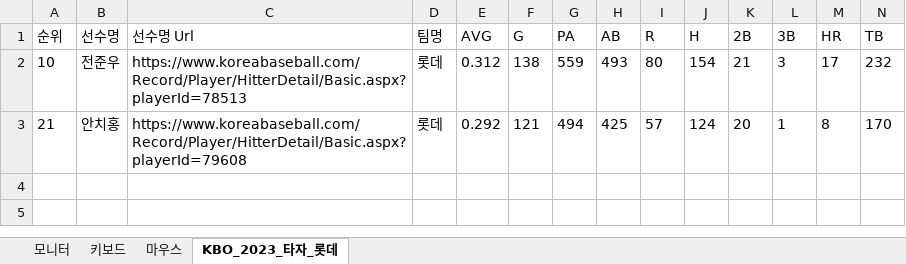
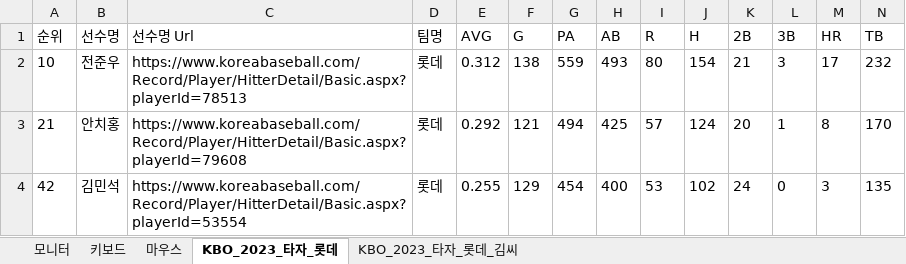
Before and after one commit to hayleeBae/RPA, an Excel workbook: practice.xlsx, sheet KBO_2023_타자_롯데, drawn as a sheet; only a part is shown; values as stored, in another font and other column widths than the file's, no borders; rows hold the shown columns only; the diff names each change by its address in the sheet, - before the commit and + after, or states it on an @@ line.

```diff
--- a/practice.xlsx (sheet KBO_2023_타자_롯데)
+++ b/practice.xlsx (sheet KBO_2023_타자_롯데)
+sheet tab: KBO_2023_타자_롯데_김씨
+row 4: 42 | 김민석 | https://www.koreabaseball.com/Record/Player/HitterDetail/Basic.aspx?playerId=53554 | 롯데 | 0.255 | 129 | 454 | 400 | 53 | 102 | 24 | 0 | 3 | 135
```
Also changed, not shown: T_Result.xlsx, 28 other files.
